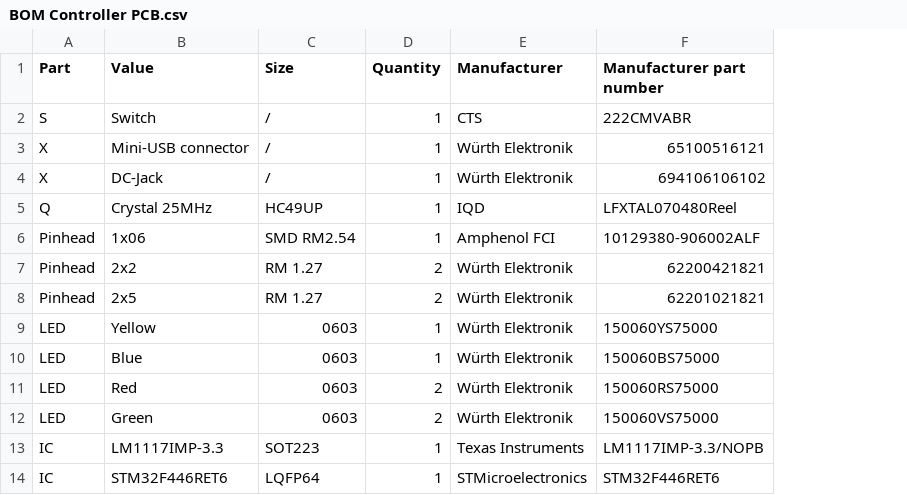
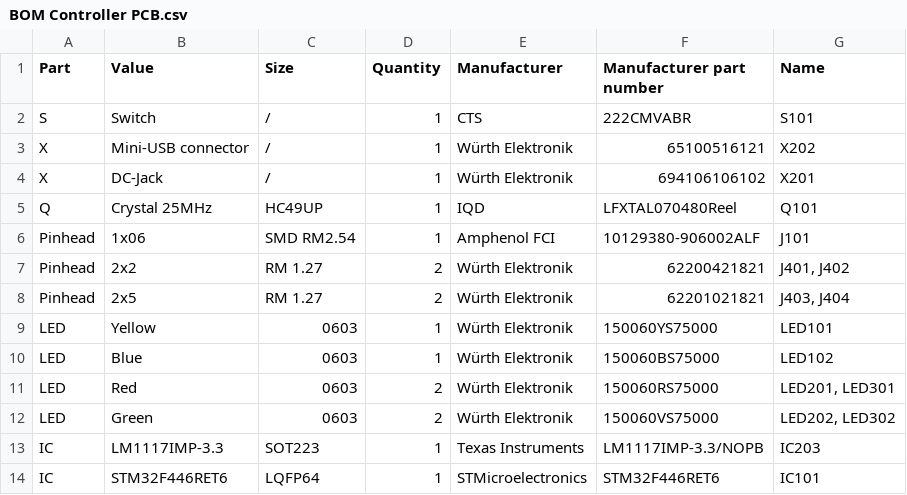
Before and after one commit to mheinri/OpenSourceRIS, a CSV file: Hardware/BOM Controller PCB.csv, drawn as a sheet; only a part is shown; the diff names each change by its address in the sheet, - before the commit and + after, or states it on an @@ line.

Commit message:
Update BOM Controller PCB.csv

```diff
--- a/Hardware/BOM Controller PCB.csv
+++ b/Hardware/BOM Controller PCB.csv
+column G (Name), rows 2-14: S101 | X202 | X201 | Q101 | J101 | J401, J402 | J403, J404 | LED101 | LED102 | LED201, LED301 | LED202, LED302 | IC203 | IC101
```
